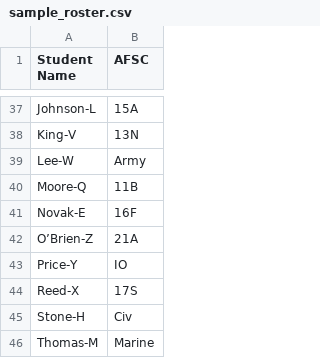
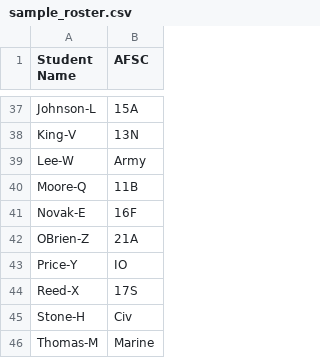
Before and after one commit to pjenkins7/SAASS-Scheduler, a CSV file: sample_roster.csv, drawn as a sheet; only a part is shown, gaps mark what is left out.

Commit message:
Update sample_roster.csv

```diff
--- a/sample_roster.csv
+++ b/sample_roster.csv
@@ -41,3 +41,3 @@ Moore-Q,11B
 Novak-E,16F
-O’Brien-Z,21A
+OBrien-Z,21A
 Price-Y,IO
```
